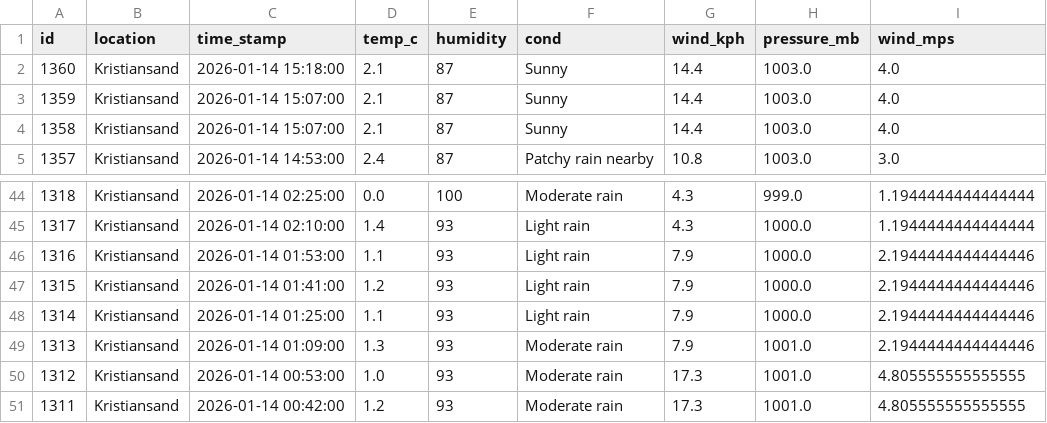
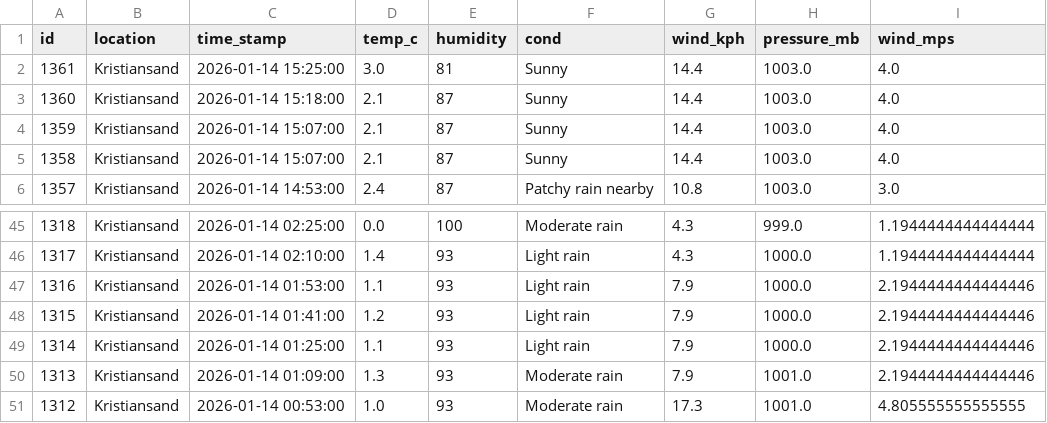
Before and after one commit to Frank-Ellingsen/krs_weather_report, a CSV file: docs/last_10_weather_records.csv, drawn as a sheet; only a part is shown, gaps mark what is left out; removed rows and columns are numbered as before the commit, all else as after; the diff names each change by its address in the sheet, - before the commit and + after, or states it on an @@ line.

```diff
--- a/docs/last_10_weather_records.csv
+++ b/docs/last_10_weather_records.csv
+row 2: 1361 | Kristiansand | 2026-01-14 15:25:00 | 3.0 | 81 | Sunny | 14.4 | 1003.0 | 4.0
-row 51: 1311 | Kristiansand | 2026-01-14 00:42:00 | 1.2 | 93 | Moderate rain | 17.3 | 1001.0 | 4.805555555555555
```
Also changed, not shown: 4 other files.
